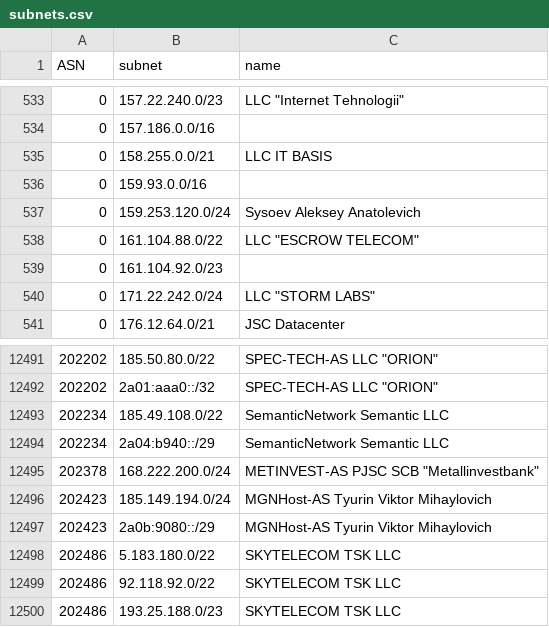
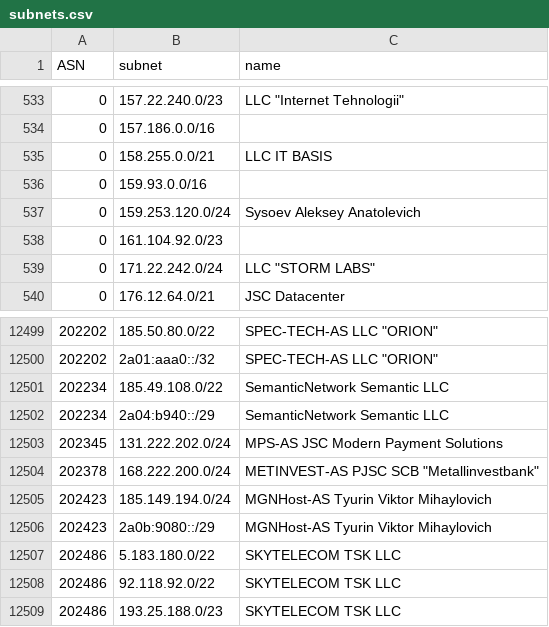
Before and after one commit to esergion/subnets-fetcher, a CSV file: countries/ru/subnets.csv, drawn as a sheet; only a part is shown, gaps mark what is left out; removed rows and columns are numbered as before the commit, all else as after; the diff covers the shown part only; the diff names each change by its address in the sheet, - before the commit and + after, or states it on an @@ line.

```diff
--- a/countries/ru/subnets.csv
+++ b/countries/ru/subnets.csv
-row 538: 0 | 161.104.88.0/22 | LLC "ESCROW TELECOM"
+row 12503: 202345 | 131.222.202.0/24 | MPS-AS JSC Modern Payment Solutions
```
Also changed, not shown: 11 added rows, 2 removed rows and 2 edited cells elsewhere in this file, 1 other file.
